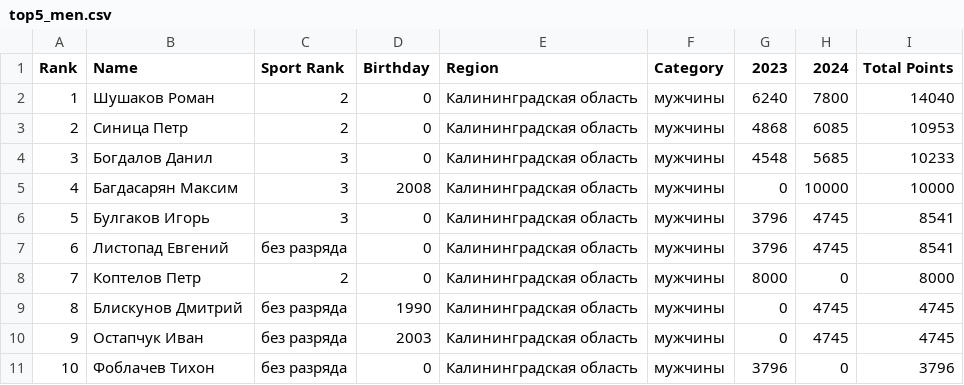
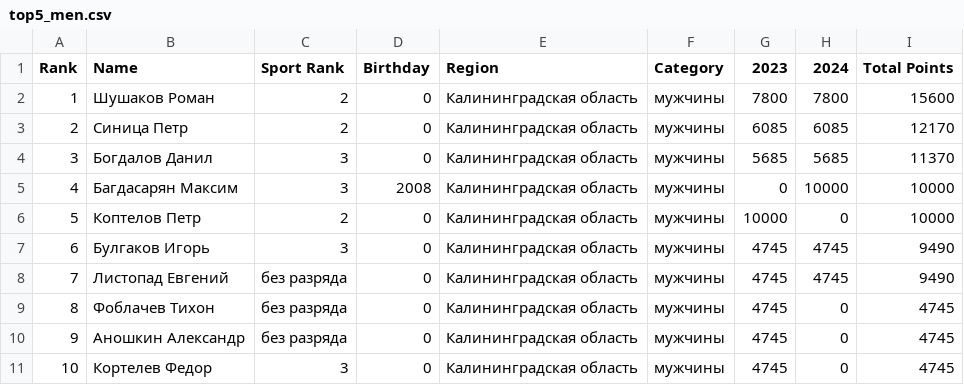
Before and after one commit to odinsy/surfrating, a CSV file: output/rankings/rfs/kaliningrad/shortboard/top5_men.csv, drawn as a sheet.

Commit message:
10k for kaliningrad

```diff
--- a/output/rankings/rfs/kaliningrad/shortboard/top5_men.csv
+++ b/output/rankings/rfs/kaliningrad/shortboard/top5_men.csv
@@ -1,11 +1,11 @@
 Rank,Name,Sport Rank,Birthday,Region,Category,2023,2024,Total Points
-1,Шушаков Роман,2,0,Калининградская область,мужчины,6240,7800,14040
-2,Синица Петр,2,0,Калининградская область,мужчины,4868,6085,10953
-3,Богдалов Данил,3,0,Калининградская область,мужчины,4548,5685,10233
+1,Шушаков Роман,2,0,Калининградская область,мужчины,7800,7800,15600
+2,Синица Петр,2,0,Калининградская область,мужчины,6085,6085,12170
+3,Богдалов Данил,3,0,Калининградская область,мужчины,5685,5685,11370
 4,Багдасарян Максим,3,2008,Калининградская область,мужчины,0,10000,10000
-5,Булгаков Игорь,3,0,Калининградская область,мужчины,3796,4745,8541
-6,Листопад Евгений,без разряда,0,Калининградская область,мужчины,3796,4745,8541
-7,Коптелов Петр,2,0,Калининградская область,мужчины,8000,0,8000
-8,Блискунов Дмитрий,без разряда,1990,Калининградская область,мужчины,0,4745,4745
-9,Остапчук Иван,без разряда,2003,Калининградская область,мужчины,0,4745,4745
-10,Фоблачев Тихон,без разряда,0,Калининградская область,мужчины,3796,0,3796
+5,Коптелов Петр,2,0,Калининградская область,мужчины,10000,0,10000
+6,Булгаков Игорь,3,0,Калининградская область,мужчины,4745,4745,9490
+7,Листопад Евгений,без разряда,0,Калининградская область,мужчины,4745,4745,9490
+8,Фоблачев Тихон,без разряда,0,Калининградская область,мужчины,4745,0,4745
+9,Аношкин Александр,без разряда,0,Калининградская область,мужчины,4745,0,4745
+10,Кортелев Федор,3,0,Калининградская область,мужчины,4745,0,4745
```
Also changed, not shown: output/rankings/rfs/kaliningrad/longboard/men.csv, output/rankings/rfs/kaliningrad/longboard/top5_men.csv, 12 other files.
